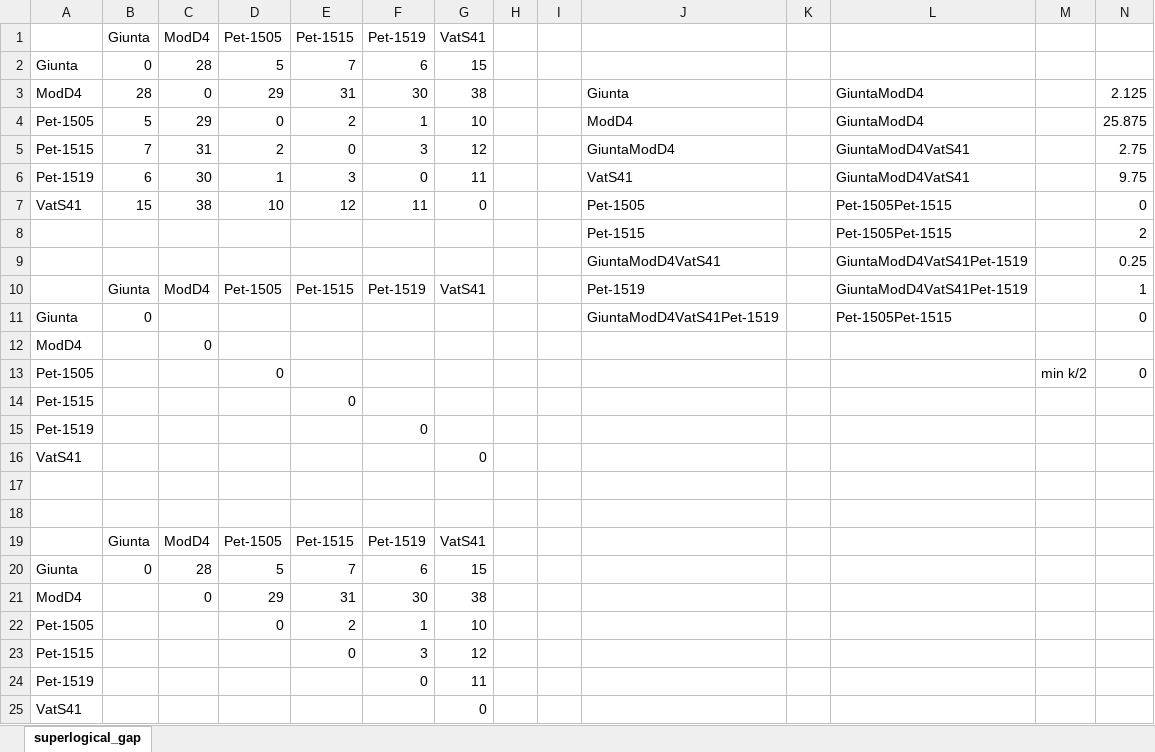
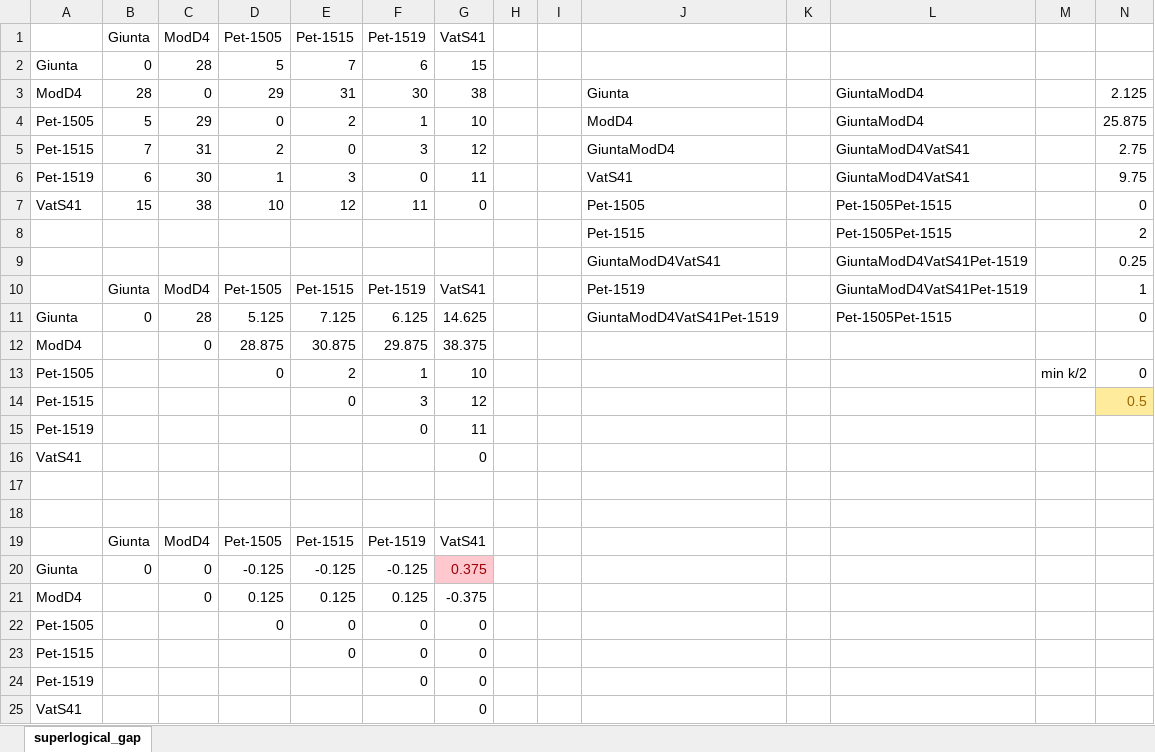
Before and after one commit to annplaksin/evalMensuralign, an Excel workbook: NJ/Mass_onlyrS+T/superlogical_gap.xlsx, sheet superlogical_gap, drawn as a sheet; values as stored, in another font and other column widths than the file's, no borders; removed rows and columns are numbered as before the commit, all else as after; the diff names each change by its address in the sheet, - before the commit and + after, or states it on an @@ line.

```diff
--- a/NJ/Mass_onlyrS+T/superlogical_gap.xlsx (sheet superlogical_gap)
+++ b/NJ/Mass_onlyrS+T/superlogical_gap.xlsx (sheet superlogical_gap)
-C11 (ModD4): (empty)
+C11 (ModD4): 28
-D11 (Pet-1505): (empty)
+D11 (Pet-1505): 5.125
-E11 (Pet-1515): (empty)
+E11 (Pet-1515): 7.125
-F11 (Pet-1519): (empty)
+F11 (Pet-1519): 6.125
-G11 (VatS41): (empty)
+G11 (VatS41): 14.625
-D12 (Pet-1505): (empty)
+D12 (Pet-1505): 28.875
-E12 (Pet-1515): (empty)
+E12 (Pet-1515): 30.875
-F12 (Pet-1519): (empty)
+F12 (Pet-1519): 29.875
-G12 (VatS41): (empty)
+G12 (VatS41): 38.375
-E13 (Pet-1515): (empty)
+E13 (Pet-1515): 2
-F13 (Pet-1519): (empty)
+F13 (Pet-1519): 1
-G13 (VatS41): (empty)
+G13 (VatS41): 10
-F14 (Pet-1519): (empty)
+F14 (Pet-1519): 3
-G14 (VatS41): (empty)
+G14 (VatS41): 12
-N14: (empty)
+N14: 0.5
-N14 fill: none
+N14 fill: #FFEB9C
-G15 (VatS41): (empty)
+G15 (VatS41): 11
-row 20: Giunta | 0 | 28 | 5 | 7 | 6 | 15
+row 20: Giunta | 0 | 0 | -0.125 | -0.125 | -0.125 | 0.375
-D21 (Pet-1505): 29
+D21 (Pet-1505): 0.125
-E21 (Pet-1515): 31
+E21 (Pet-1515): 0.125
-F21 (Pet-1519): 30
+F21 (Pet-1519): 0.125
-G21 (VatS41): 38
+G21 (VatS41): -0.375
-E22 (Pet-1515): 2
+E22 (Pet-1515): 0
-F22 (Pet-1519): 1
+F22 (Pet-1519): 0
-G22 (VatS41): 10
+G22 (VatS41): 0
-F23 (Pet-1519): 3
+F23 (Pet-1519): 0
-G23 (VatS41): 12
+G23 (VatS41): 0
-G24 (VatS41): 11
+G24 (VatS41): 0
```
Also changed, not shown: NJ/Mass_onlyrS+T/signbased_all.xlsx, NJ/Mass_onlyrS+T/signbased_log.xlsx, 16 other files.
